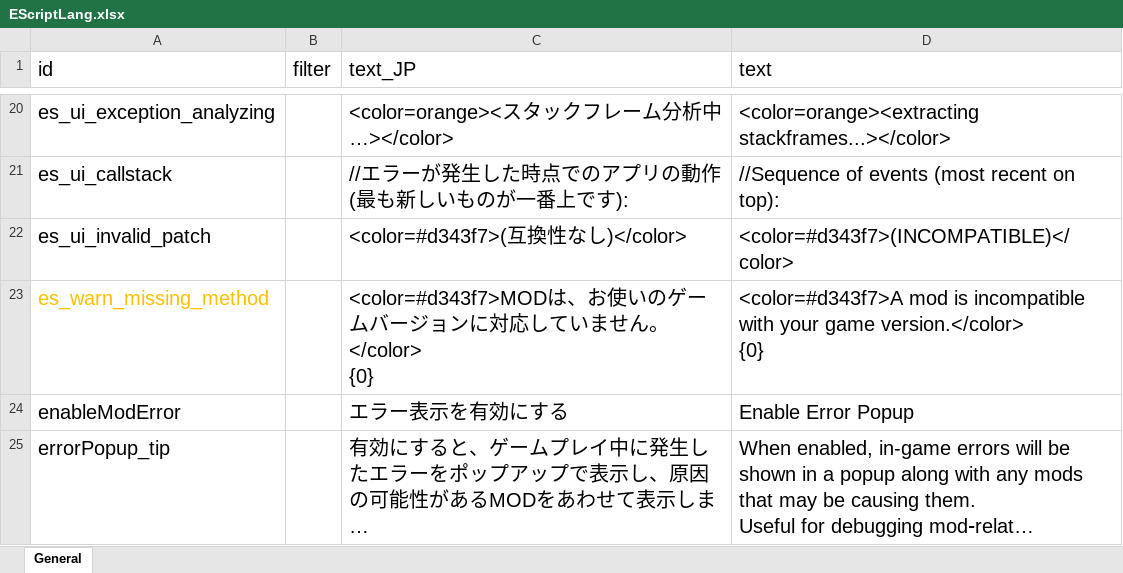
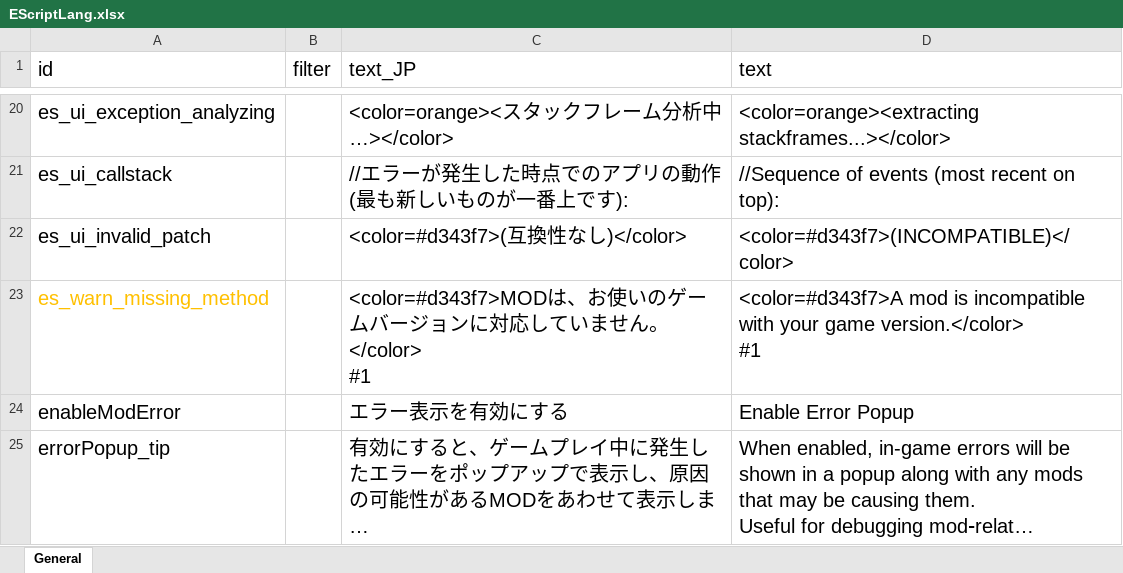
Before and after one commit to gottyduke/Elin.Plugins, an Excel workbook: ModdingKit/package/LangMod/EN/EScriptLang.xlsx, sheet General, drawn as a sheet; only a part is shown, gaps mark what is left out; long unchanged cells end in …; values as stored, in another font and other column widths than the file's, no borders; ↵ is a line break in a cell; the diff names each change by its address in the sheet, - before the commit and + after, or states it on an @@ line.

```diff
--- a/ModdingKit/package/LangMod/EN/EScriptLang.xlsx (sheet General)
+++ b/ModdingKit/package/LangMod/EN/EScriptLang.xlsx (sheet General)
-C23 (text_JP): …せん。</color> ↵ {0}
+C23 (text_JP): …せん。</color> ↵ #1
-D23 (text): …game version.</color> ↵ {0}
+D23 (text): …game version.</color> ↵ #1
```
Also changed, not shown: 2 other files.
